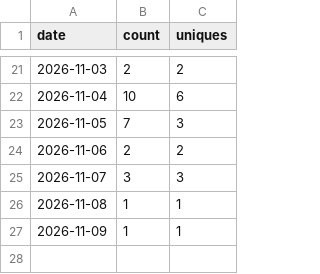
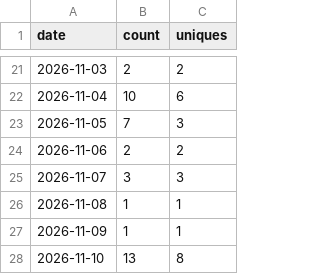
Before and after one commit to achrista/culinola, a CSV file: clones.csv, drawn as a sheet; only a part is shown, gaps mark what is left out; the diff names each change by its address in the sheet, - before the commit and + after, or states it on an @@ line.

```diff
--- a/clones.csv
+++ b/clones.csv
+row 28: 2026-11-10 | 13 | 8
```
Also changed, not shown: paths-14d.csv, referrers-14d.csv, 1 other file.
